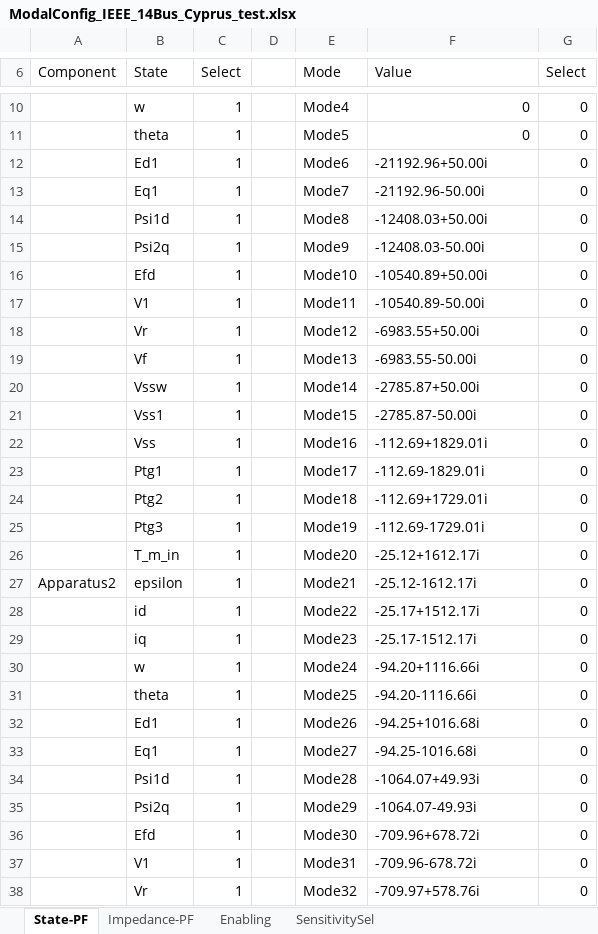
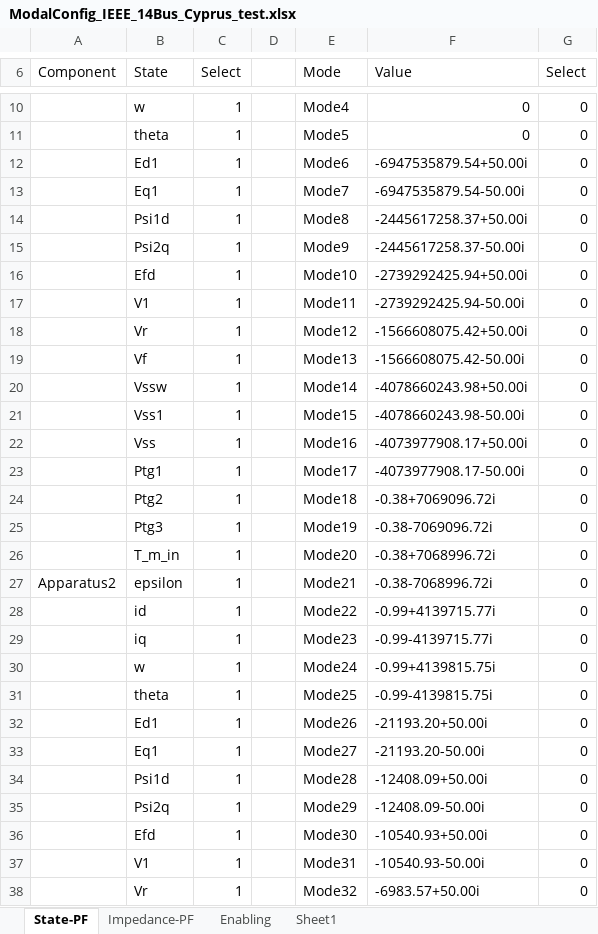
Before and after one commit to Future-Power-Networks/Simplus-Grid-Tool, an Excel workbook: Examples/ParticipationAnalysis/ModalConfig_IEEE_14Bus_Cyprus_test.xlsx, sheet State-PF, drawn as a sheet; only a part is shown, gaps mark what is left out; values as stored, in another font and other column widths than the file's, no borders; the diff covers the shown part only; the diff names each change by its address in the sheet, - before the commit and + after, or states it on an @@ line.

```diff
--- a/Examples/ParticipationAnalysis/ModalConfig_IEEE_14Bus_Cyprus_test.xlsx (sheet State-PF)
+++ b/Examples/ParticipationAnalysis/ModalConfig_IEEE_14Bus_Cyprus_test.xlsx (sheet State-PF)
-sheet tab: SensitivitySel
+sheet tab: Sheet1
-F12 (Value): -21192.96+50.00i
+F12 (Value): -6947535879.54+50.00i
-F13 (Value): -21192.96-50.00i
+F13 (Value): -6947535879.54-50.00i
-F14 (Value): -12408.03+50.00i
+F14 (Value): -2445617258.37+50.00i
-F15 (Value): -12408.03-50.00i
+F15 (Value): -2445617258.37-50.00i
-F16 (Value): -10540.89+50.00i
+F16 (Value): -2739292425.94+50.00i
-F17 (Value): -10540.89-50.00i
+F17 (Value): -2739292425.94-50.00i
-F18 (Value): -6983.55+50.00i
+F18 (Value): -1566608075.42+50.00i
-F19 (Value): -6983.55-50.00i
+F19 (Value): -1566608075.42-50.00i
-F20 (Value): -2785.87+50.00i
+F20 (Value): -4078660243.98+50.00i
-F21 (Value): -2785.87-50.00i
+F21 (Value): -4078660243.98-50.00i
-F22 (Value): -112.69+1829.01i
+F22 (Value): -4073977908.17+50.00i
-F23 (Value): -112.69-1829.01i
+F23 (Value): -4073977908.17-50.00i
-F24 (Value): -112.69+1729.01i
+F24 (Value): -0.38+7069096.72i
-F25 (Value): -112.69-1729.01i
+F25 (Value): -0.38-7069096.72i
-F26 (Value): -25.12+1612.17i
+F26 (Value): -0.38+7068996.72i
-F27 (Value): -25.12-1612.17i
+F27 (Value): -0.38-7068996.72i
-F28 (Value): -25.17+1512.17i
+F28 (Value): -0.99+4139715.77i
-F29 (Value): -25.17-1512.17i
+F29 (Value): -0.99-4139715.77i
-F30 (Value): -94.20+1116.66i
+F30 (Value): -0.99+4139815.75i
-F31 (Value): -94.20-1116.66i
+F31 (Value): -0.99-4139815.75i
-F32 (Value): -94.25+1016.68i
+F32 (Value): -21193.20+50.00i
-F33 (Value): -94.25-1016.68i
+F33 (Value): -21193.20-50.00i
-F34 (Value): -1064.07+49.93i
+F34 (Value): -12408.09+50.00i
-F35 (Value): -1064.07-49.93i
+F35 (Value): -12408.09-50.00i
-F36 (Value): -709.96+678.72i
+F36 (Value): -10540.93+50.00i
-F37 (Value): -709.96-678.72i
+F37 (Value): -10540.93-50.00i
-F38 (Value): -709.97+578.76i
+F38 (Value): -6983.57+50.00i
```
Also changed, not shown: other rows of this sheet, sheet Impedance-PF, sheet Enabling, IEEE_14Bus_Cyprus_test.xlsx, 11 other files.
